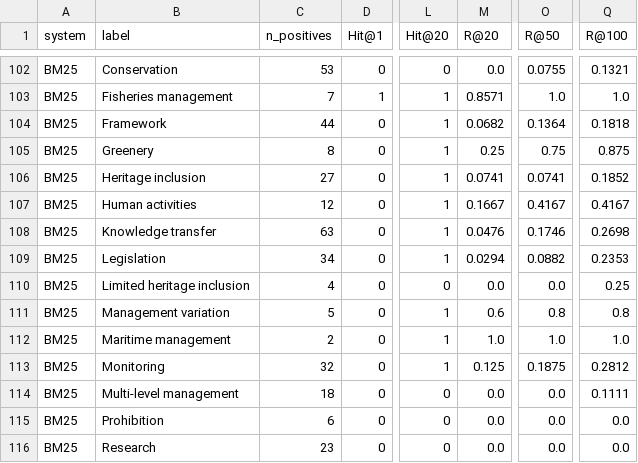
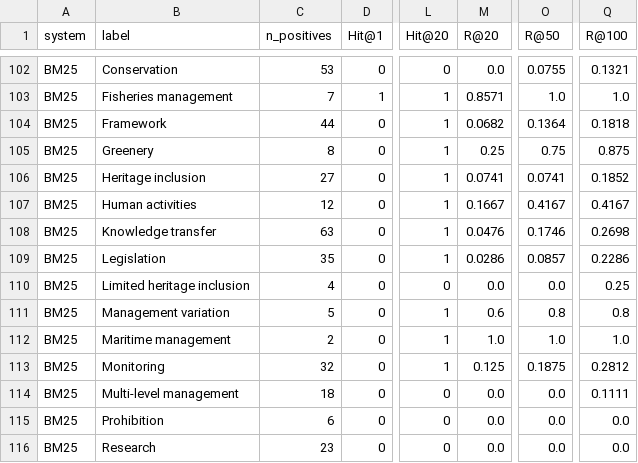
Before and after one commit to vedant-jumle/Heritage-Doc-Retrival, a CSV file: results/revision/query_ablation_per_label.csv, drawn as a sheet; only a part is shown, gaps mark what is left out; the diff covers the shown part only; the diff names each change by its address in the sheet, - before the commit and + after, or states it on an @@ line.

```diff
--- a/results/revision/query_ablation_per_label.csv
+++ b/results/revision/query_ablation_per_label.csv
-C109 (n_positives): 34
+C109 (n_positives): 35
-M109 (R@20): 0.0294
+M109 (R@20): 0.0286
-O109 (R@50): 0.0882
+O109 (R@50): 0.0857
-Q109 (R@100): 0.2353
+Q109 (R@100): 0.2286
```
Also changed, not shown: 29 edited cells elsewhere in this file, results/revision/hit_at_k_macro.csv, results/revision/hit_at_k_per_label.csv, 5 other files.
